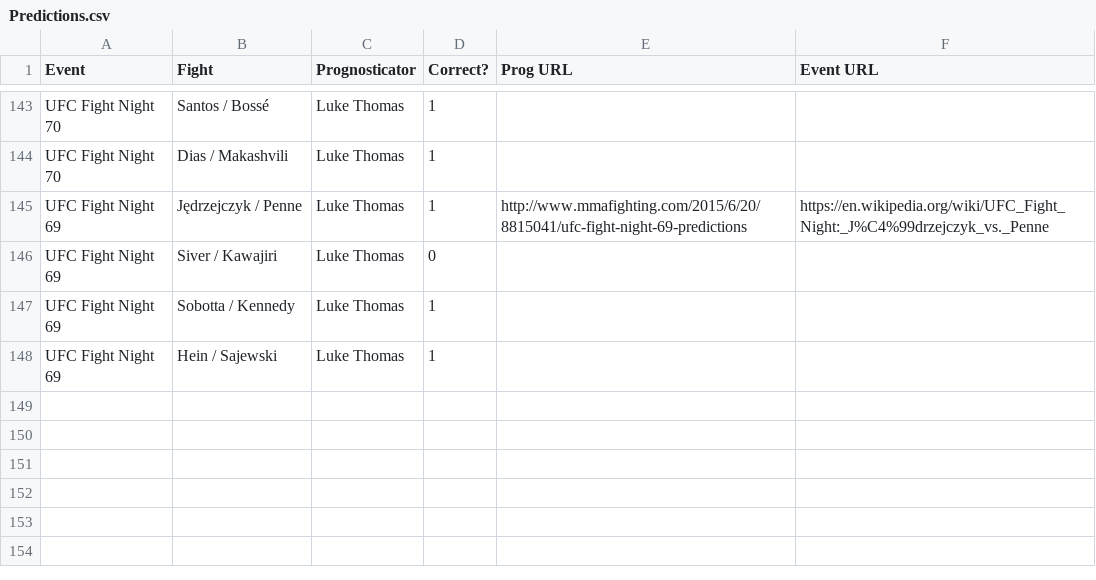
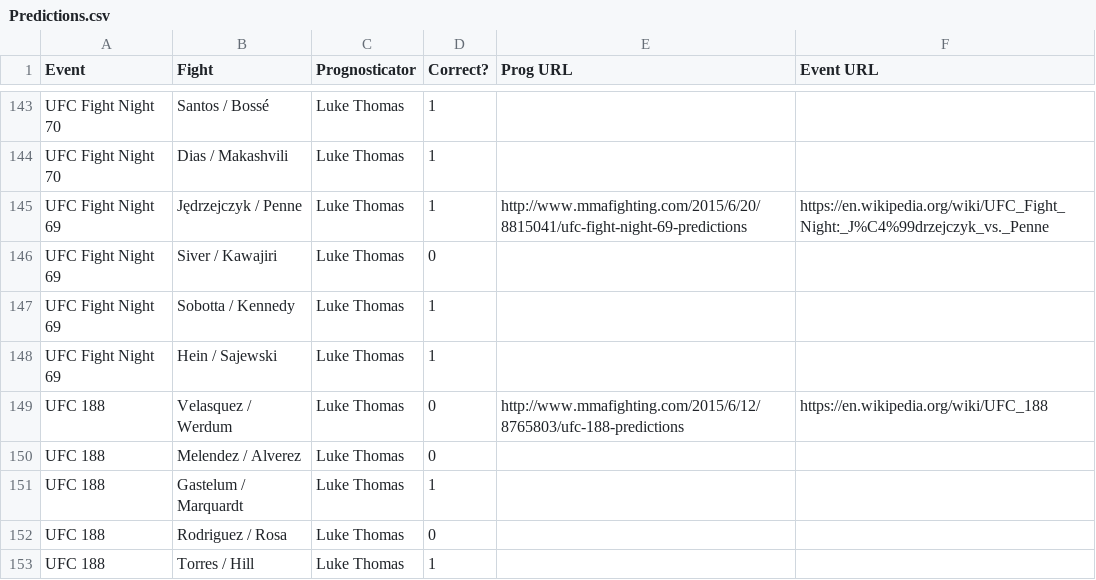
Before and after one commit to codetojoy/MMA_Prediction_Tracker, a CSV file: Predictions.csv, drawn as a sheet; only a part is shown, gaps mark what is left out; the diff names each change by its address in the sheet, - before the commit and + after, or states it on an @@ line.

Commit message:
incremental change as part of a frenzy of activity

```diff
--- a/Predictions.csv
+++ b/Predictions.csv
+row 149: UFC 188 | Velasquez / Werdum | Luke Thomas | 0 | http://www.mmafighting.com/2015/6/12/8765803/ufc-188-predictions | https://en.wikipedia.org/wiki/UFC_188
+row 150: UFC 188 | Melendez / Alverez | Luke Thomas | 0
+row 151: UFC 188 | Gastelum / Marquardt | Luke Thomas | 1
+row 152: UFC 188 | Rodriguez / Rosa | Luke Thomas | 0
+row 153: UFC 188 | Torres / Hill | Luke Thomas | 1
```
